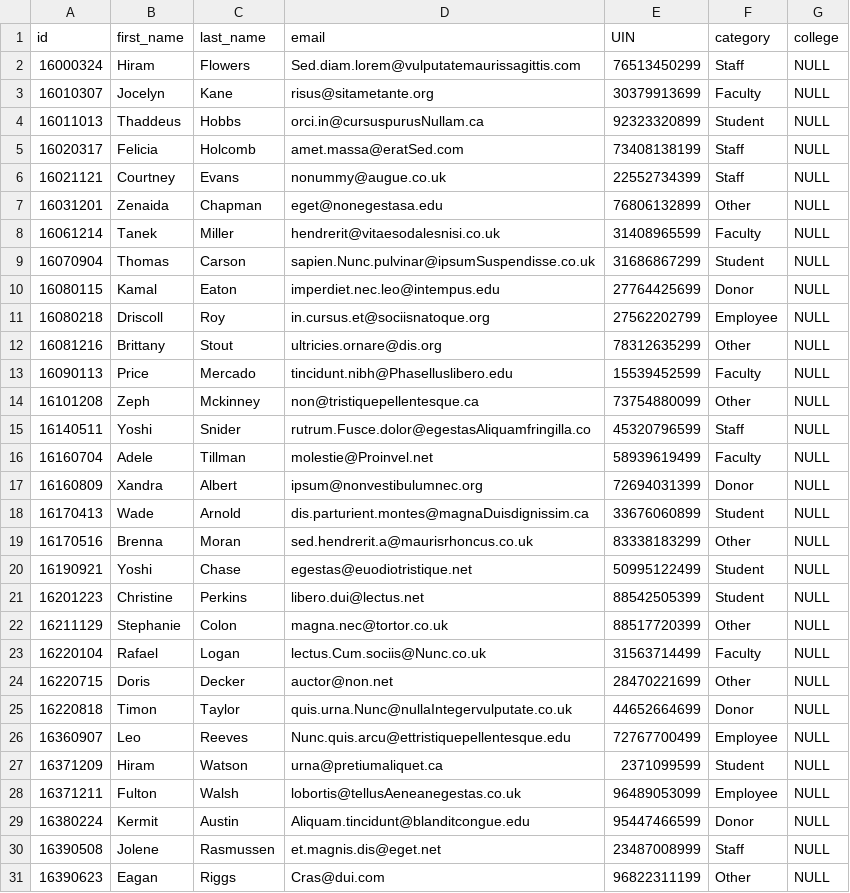
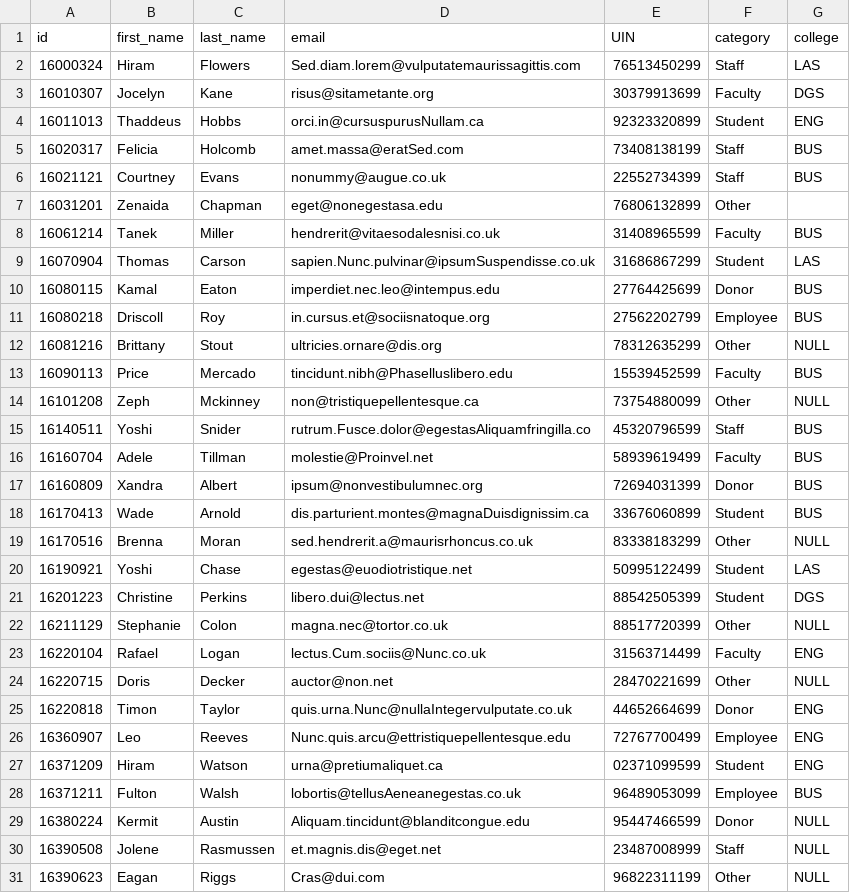
Before and after one commit to progressEdd/MakerLab-Database-Design, a CSV file: dummy_data_files/person.csv, drawn as a sheet; only a part is shown; the diff covers the shown part only.

Commit message:
dummy data added

```diff
--- a/dummy_data_files/person.csv
+++ b/dummy_data_files/person.csv
@@ -1,29 +1,29 @@
 id,first_name,last_name,email,UIN,category,college
-16000324,Hiram,Flowers,Sed.diam.lorem@vulputatemaurissagittis.com,76513450299,Staff,NULL
-16010307,Jocelyn,Kane,risus@sitametante.org,30379913699,Faculty,NULL
-16011013,Thaddeus,Hobbs,orci.in@cursuspurusNullam.ca,92323320899,Student,NULL
-16020317,Felicia,Holcomb,amet.massa@eratSed.com,73408138199,Staff,NULL
-16021121,Courtney,Evans,nonummy@augue.co.uk,22552734399,Staff,NULL
-16031201,Zenaida,Chapman,eget@nonegestasa.edu,76806132899,Other,NULL
-16061214,Tanek,Miller,hendrerit@vitaesodalesnisi.co.uk,31408965599,Faculty,NULL
-16070904,Thomas,Carson,sapien.Nunc.pulvinar@ipsumSuspendisse.co.uk,31686867299,Student,NULL
-16080115,Kamal,Eaton,imperdiet.nec.leo@intempus.edu,27764425699,Donor,NULL
-16080218,Driscoll,Roy,in.cursus.et@sociisnatoque.org,27562202799,Employee,NULL
+16000324,Hiram,Flowers,Sed.diam.lorem@vulputatemaurissagittis.com,76513450299,Staff,LAS
+16010307,Jocelyn,Kane,risus@sitametante.org,30379913699,Faculty,DGS
+16011013,Thaddeus,Hobbs,orci.in@cursuspurusNullam.ca,92323320899,Student,ENG
+16020317,Felicia,Holcomb,amet.massa@eratSed.com,73408138199,Staff,BUS
+16021121,Courtney,Evans,nonummy@augue.co.uk,22552734399,Staff,BUS
+16031201,Zenaida,Chapman,eget@nonegestasa.edu,76806132899,Other,
+16061214,Tanek,Miller,hendrerit@vitaesodalesnisi.co.uk,31408965599,Faculty,BUS
+16070904,Thomas,Carson,sapien.Nunc.pulvinar@ipsumSuspendisse.co.uk,31686867299,Student,LAS
+16080115,Kamal,Eaton,imperdiet.nec.leo@intempus.edu,27764425699,Donor,BUS
+16080218,Driscoll,Roy,in.cursus.et@sociisnatoque.org,27562202799,Employee,BUS
 16081216,Brittany,Stout,ultricies.ornare@dis.org,78312635299,Other,NULL
-16090113,Price,Mercado,tincidunt.nibh@Phaselluslibero.edu,15539452599,Faculty,NULL
+16090113,Price,Mercado,tincidunt.nibh@Phaselluslibero.edu,15539452599,Faculty,BUS
 16101208,Zeph,Mckinney,non@tristiquepellentesque.ca,73754880099,Other,NULL
-16140511,Yoshi,Snider,rutrum.Fusce.dolor@egestasAliquamfringilla.co,45320796599,Staff,NULL
-16160704,Adele,Tillman,molestie@Proinvel.net,58939619499,Faculty,NULL
-16160809,Xandra,Albert,ipsum@nonvestibulumnec.org,72694031399,Donor,NULL
-16170413,Wade,Arnold,dis.parturient.montes@magnaDuisdignissim.ca,33676060899,Student,NULL
+16140511,Yoshi,Snider,rutrum.Fusce.dolor@egestasAliquamfringilla.co,45320796599,Staff,BUS
+16160704,Adele,Tillman,molestie@Proinvel.net,58939619499,Faculty,BUS
+16160809,Xandra,Albert,ipsum@nonvestibulumnec.org,72694031399,Donor,BUS
+16170413,Wade,Arnold,dis.parturient.montes@magnaDuisdignissim.ca,33676060899,Student,BUS
 16170516,Brenna,Moran,sed.hendrerit.a@maurisrhoncus.co.uk,83338183299,Other,NULL
-16190921,Yoshi,Chase,egestas@euodiotristique.net,50995122499,Student,NULL
-16201223,Christine,Perkins,libero.dui@lectus.net,88542505399,Student,NULL
+16190921,Yoshi,Chase,egestas@euodiotristique.net,50995122499,Student,LAS
+16201223,Christine,Perkins,libero.dui@lectus.net,88542505399,Student,DGS
 16211129,Stephanie,Colon,magna.nec@tortor.co.uk,88517720399,Other,NULL
-16220104,Rafael,Logan,lectus.Cum.sociis@Nunc.co.uk,31563714499,Faculty,NULL
+16220104,Rafael,Logan,lectus.Cum.sociis@Nunc.co.uk,31563714499,Faculty,ENG
 16220715,Doris,Decker,auctor@non.net,28470221699,Other,NULL
-16220818,Timon,Taylor,quis.urna.Nunc@nullaIntegervulputate.co.uk,44652664699,Donor,NULL
-16360907,Leo,Reeves,Nunc.quis.arcu@ettristiquepellentesque.edu,72767700499,Employee,NULL
-16371209,Hiram,Watson,urna@pretiumaliquet.ca,2371099599,Student,NULL
-16371211,Fulton,Walsh,lobortis@tellusAeneanegestas.co.uk,96489053099,Employee,NULL
+16220818,Timon,Taylor,quis.urna.Nunc@nullaIntegervulputate.co.uk,44652664699,Donor,ENG
+16360907,Leo,Reeves,Nunc.quis.arcu@ettristiquepellentesque.edu,72767700499,Employee,ENG
+16371209,Hiram,Watson,urna@pretiumaliquet.ca,02371099599,Student,ENG
+16371211,Fulton,Walsh,lobortis@tellusAeneanegestas.co.uk,96489053099,Employee,BUS
 16380224,Kermit,Austin,Aliquam.tincidunt@blanditcongue.edu,95447466599,Donor,NULL
```
Also changed, not shown: 23 edited cells elsewhere in this file, 6 other files.
